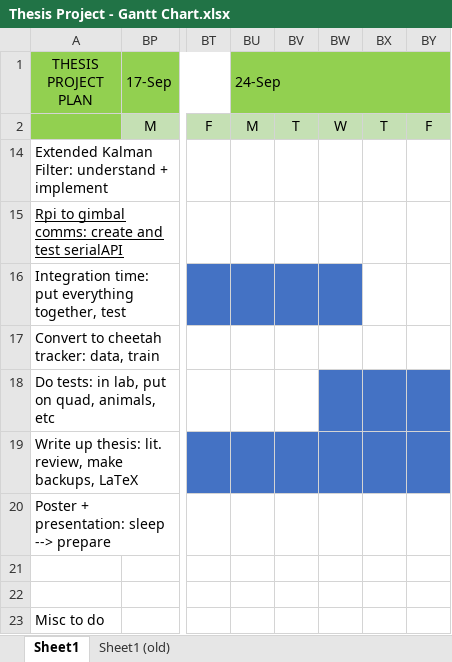
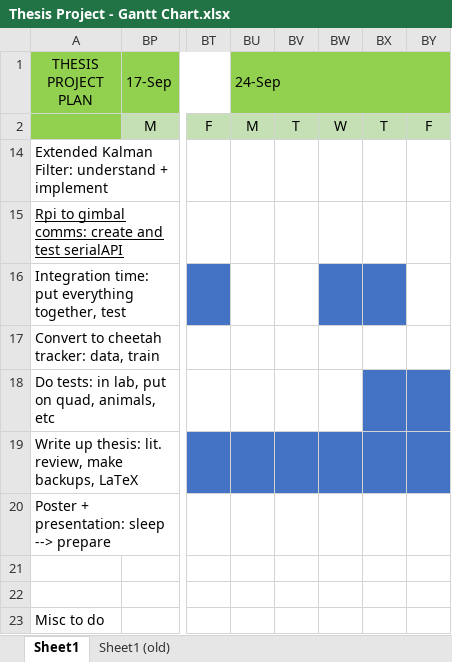
Before and after one commit to alknemeyer/EEE4022S-Thesis-Project, an Excel workbook: Thesis Project - Gantt Chart.xlsx, sheet Sheet1, drawn as a sheet; only a part is shown, gaps mark what is left out; values as stored, in another font and other column widths than the file's, no borders; the diff names each change by its address in the sheet, - before the commit and + after, or states it on an @@ line.

```diff
--- a/Thesis Project - Gantt Chart.xlsx (sheet Sheet1)
+++ b/Thesis Project - Gantt Chart.xlsx (sheet Sheet1)
-BU16:BV16 fill: #4472C4
+BU16:BV16 fill: none
-BX16 fill: none
+BX16 fill: #4472C4
-BW18 fill: #4472C4
+BW18 fill: none
```
Also changed, not shown: 10 other files.
